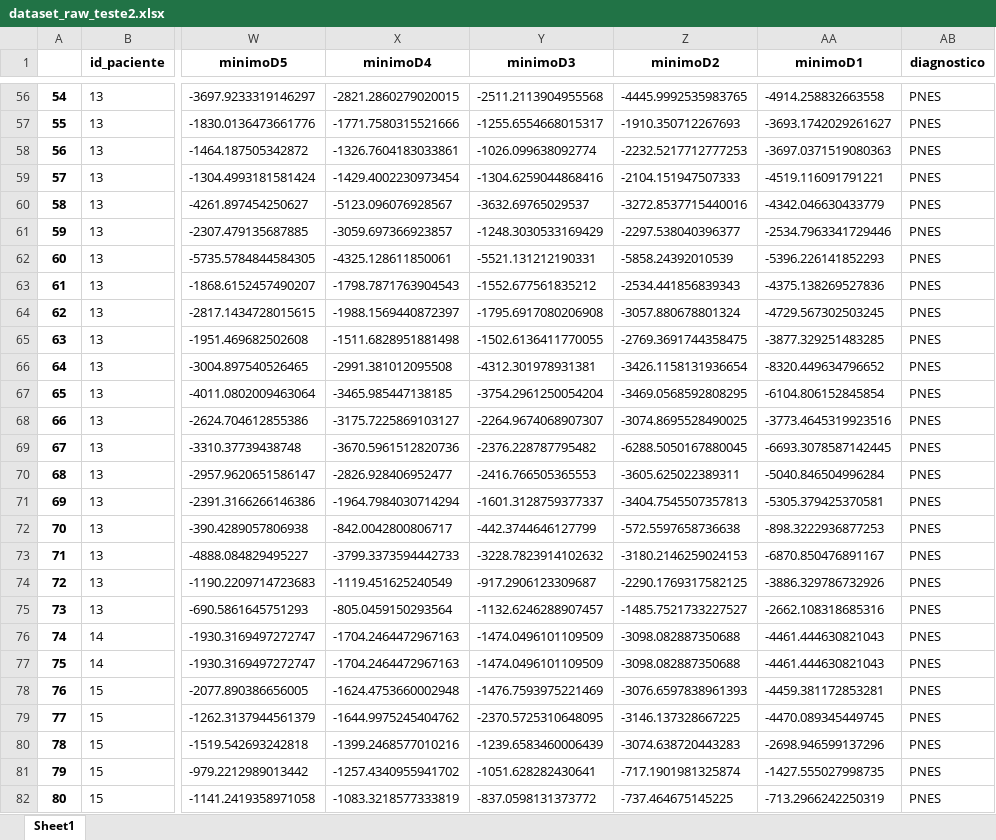
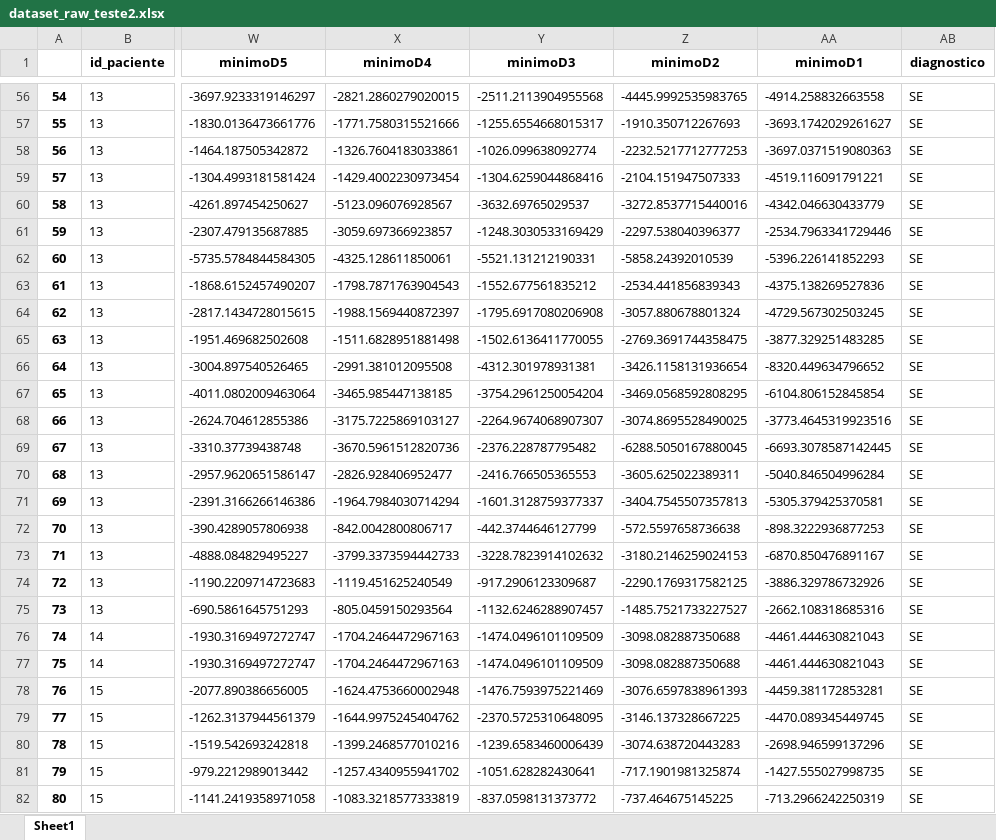
Before and after one commit to RafaelAsafe/Vitreus, an Excel workbook: data/datasets/dataset_raw_teste2.xlsx, sheet Sheet1, drawn as a sheet; only a part is shown, gaps mark what is left out; values as stored, in another font and other column widths than the file's, no borders; the diff covers the shown part only; the diff names each change by its address in the sheet, - before the commit and + after, or states it on an @@ line.

```diff
--- a/data/datasets/dataset_raw_teste2.xlsx (sheet Sheet1)
+++ b/data/datasets/dataset_raw_teste2.xlsx (sheet Sheet1)
-AB56:AB82 (diagnostico): PNES
+AB56:AB82 (diagnostico): SE
```
Also changed, not shown: 112 edited cells elsewhere in this sheet, 17 other files.
